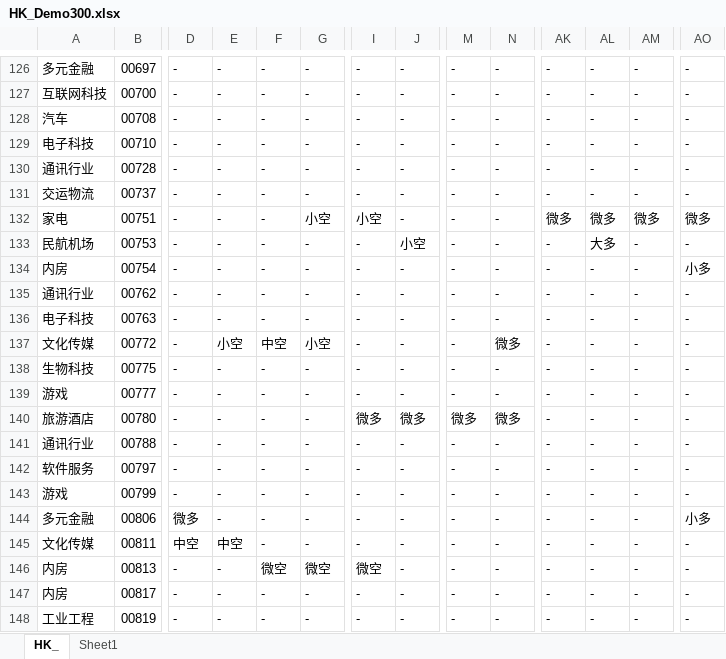
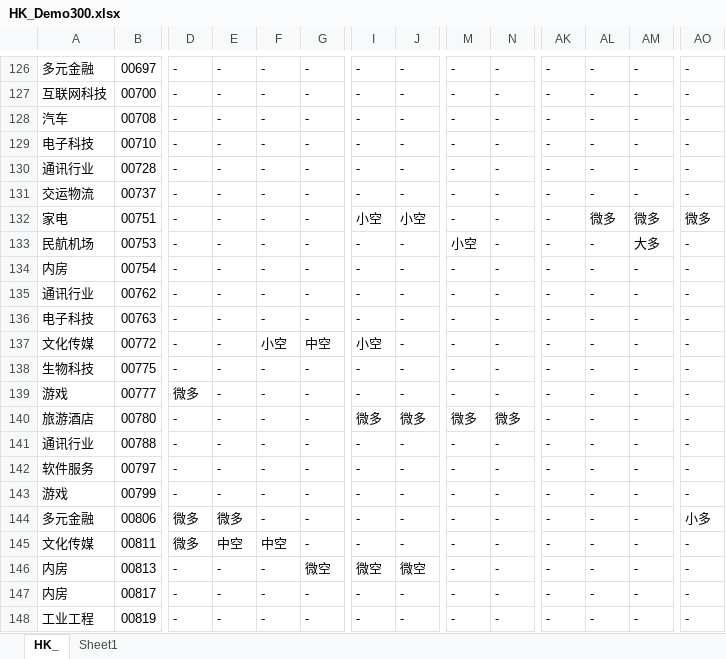
Before and after one commit to hengruiyun/AI-Stock-Master, an Excel workbook: HK_Demo300.xlsx, sheet HK_, drawn as a sheet; only a part is shown, gaps mark what is left out; values as stored, in another font and other column widths than the file's, no cell formats; the diff covers the shown part only; the diff names each change by its address in the sheet, - before the commit and + after, or states it on an @@ line.

```diff
--- a/HK_Demo300.xlsx (sheet HK_)
+++ b/HK_Demo300.xlsx (sheet HK_)
-G132: 小空
+G132: -
-J132: -
+J132: 小空
-AK132: 微多
+AK132: -
-J133: 小空
+J133: -
-M133: -
+M133: 小空
-AL133: 大多
+AL133: -
-AM133: -
+AM133: 大多
-AO134: 小多
+AO134: -
-E137: 小空
+E137: -
-F137: 中空
+F137: 小空
-G137: 小空
+G137: 中空
-I137: -
+I137: 小空
-N137: 微多
+N137: -
-D139: -
+D139: 微多
-E144: -
+E144: 微多
-D145: 中空
+D145: 微多
-F145: -
+F145: 中空
-F146: 微空
+F146: -
-J146: -
+J146: 微空
```
Also changed, not shown: 893 edited cells elsewhere in this sheet, cell formats, CN_Demo300.xlsx, 4 other files.
